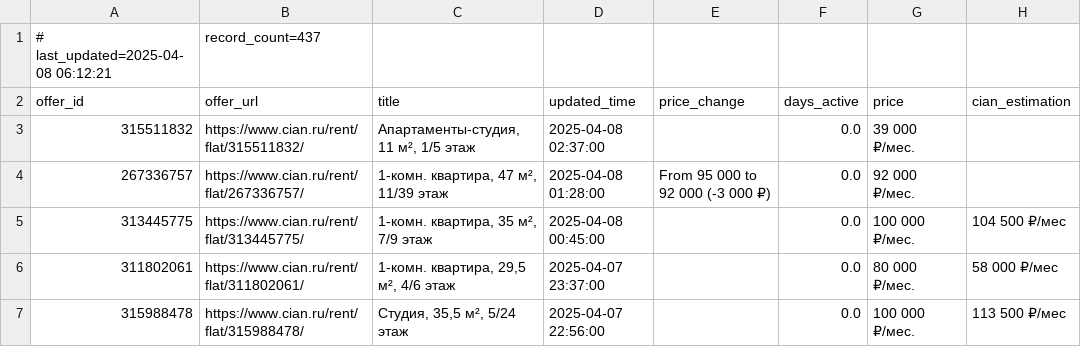
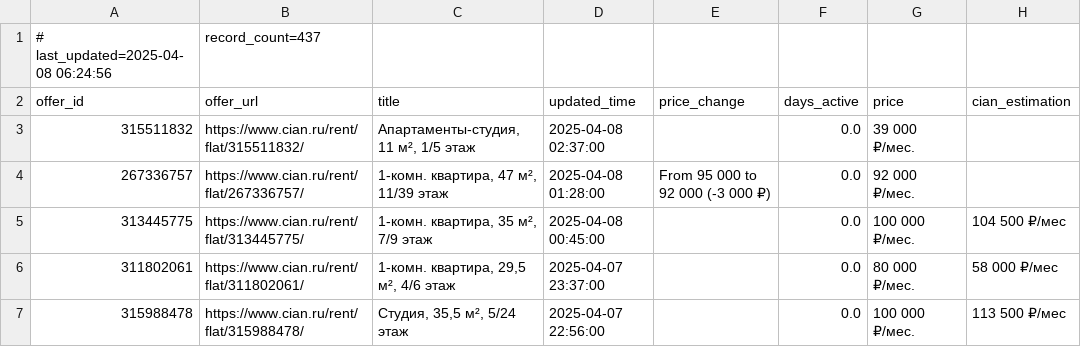
Before and after one commit to klimmm/cian-tracker, a CSV file: cian_apartments.csv, drawn as a sheet; only a part is shown; the diff names each change by its address in the sheet, - before the commit and + after, or states it on an @@ line.

Commit message:
Auto-update CIAN data (2025-04-08 06:24)

```diff
--- a/cian_apartments.csv
+++ b/cian_apartments.csv
-A1 (offer_id): # last_updated=2025-04-08 06:12:21
+A1 (offer_id): # last_updated=2025-04-08 06:24:56
```
